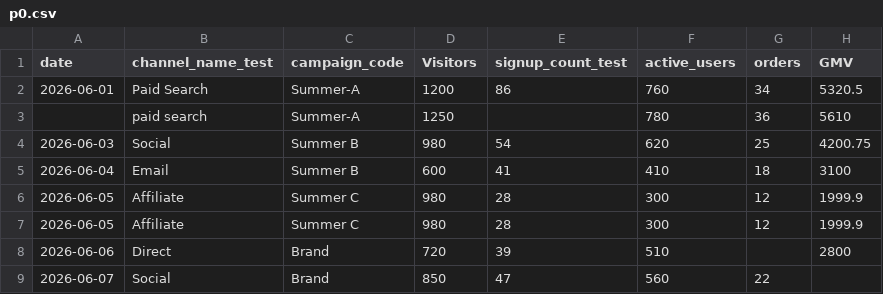
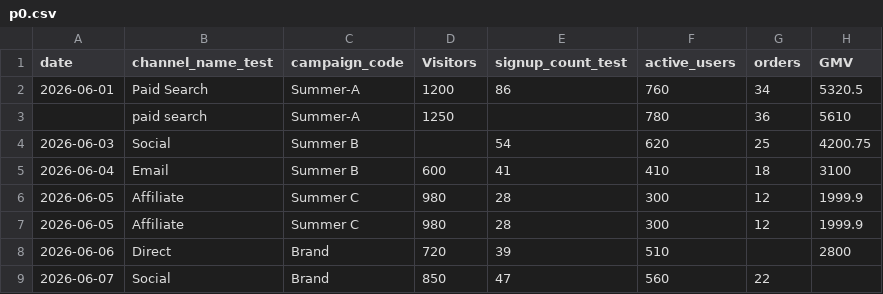
Before and after one commit to Imd11/tW12, a CSV file: imd-p0-test/p0.csv, drawn as a sheet; only a part is shown; the diff names each change by its address in the sheet, - before the commit and + after, or states it on an @@ line.

```diff
--- a/imd-p0-test/p0.csv
+++ b/imd-p0-test/p0.csv
-D4 (Visitors): 980
+D4 (Visitors): (empty)
```
Also changed, not shown: 5 other files.
